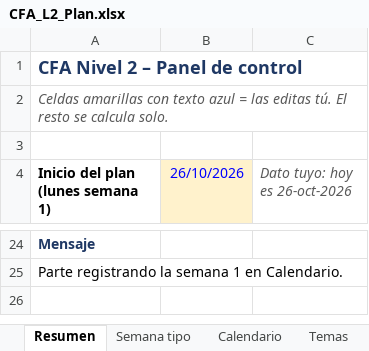
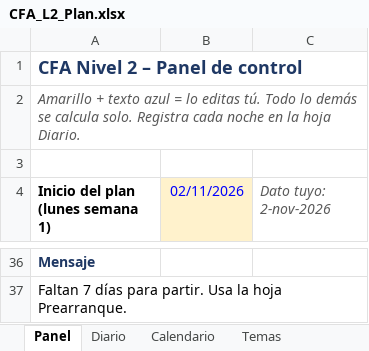
Before and after one commit to Syk-95/REPOSITORY-MAIN, an Excel workbook: cfa-l2/CFA_L2_Plan.xlsx, sheet Panel, drawn as a sheet; only a part is shown, gaps mark what is left out; values as stored, in another font and other column widths than the file's, no borders; charts and pictures and conditional formats not drawn; addresses are those after the commit; the diff covers the shown part only; the diff names each change by its address in the sheet, - before the commit and + after, or states it on an @@ line.

```diff
--- a/cfa-l2/CFA_L2_Plan.xlsx (sheet Panel)
+++ b/cfa-l2/CFA_L2_Plan.xlsx (sheet Panel)
-sheet tab: Resumen
+sheet tab: Panel
-sheet tab: Semana tipo
+sheet tab: Diario
-A2 (Inicio del plan (lunes semana 1)): Celdas amarillas con texto azul = las editas tú. El resto se calcula solo.
+A2 (Inicio del plan (lunes semana 1)): Amarillo + texto azul = lo editas tú. Todo lo demás se calcula solo. Registra cada noche en la hoja Diario.
-B4: 26/10/2026
+B4: 02/11/2026
-C4: Dato tuyo: hoy es 26-oct-2026
+C4: Dato tuyo: 2-nov-2026
-A37 (Inicio del plan (lunes semana 1)): Parte registrando la semana 1 en Calendario.
+A37 (Inicio del plan (lunes semana 1)): Faltan 7 días para partir. Usa la hoja Prearranque.
```
Also changed, not shown: 18 added rows, 6 removed rows and 8 edited cells elsewhere in this sheet, sheet Diario, sheet Calendario, sheet Temas, sheet Reglas, sheet Errores, sheet Registro, other sheet tabs, formulas that keep their value, charts or pictures, 1 other file.
